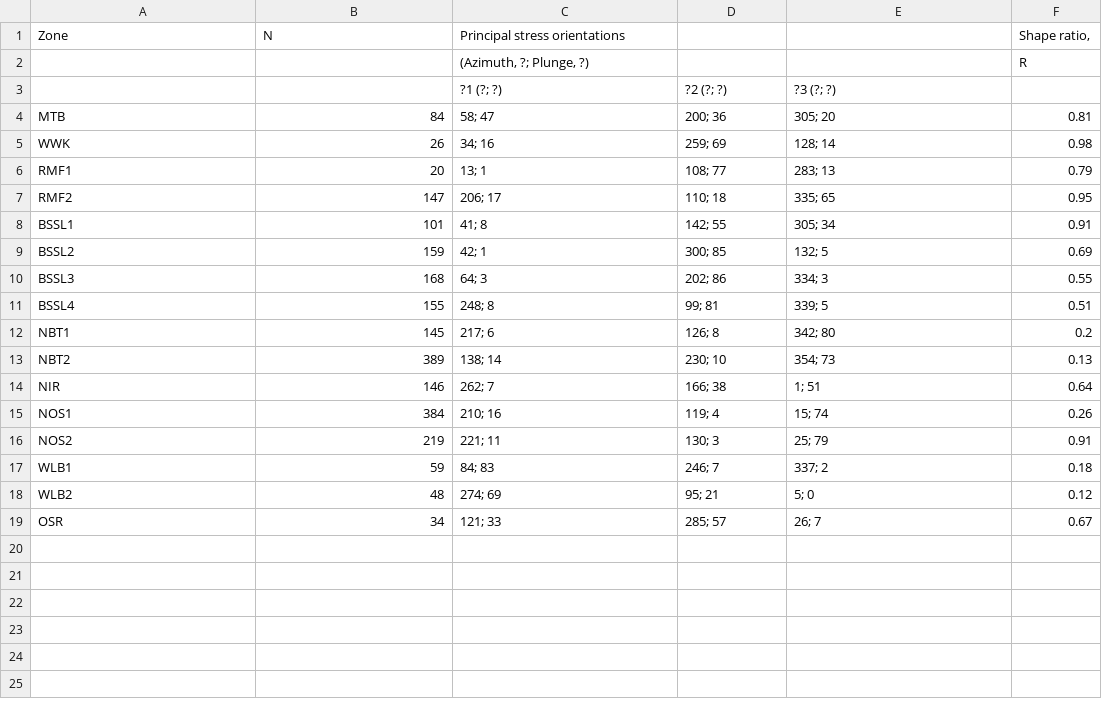
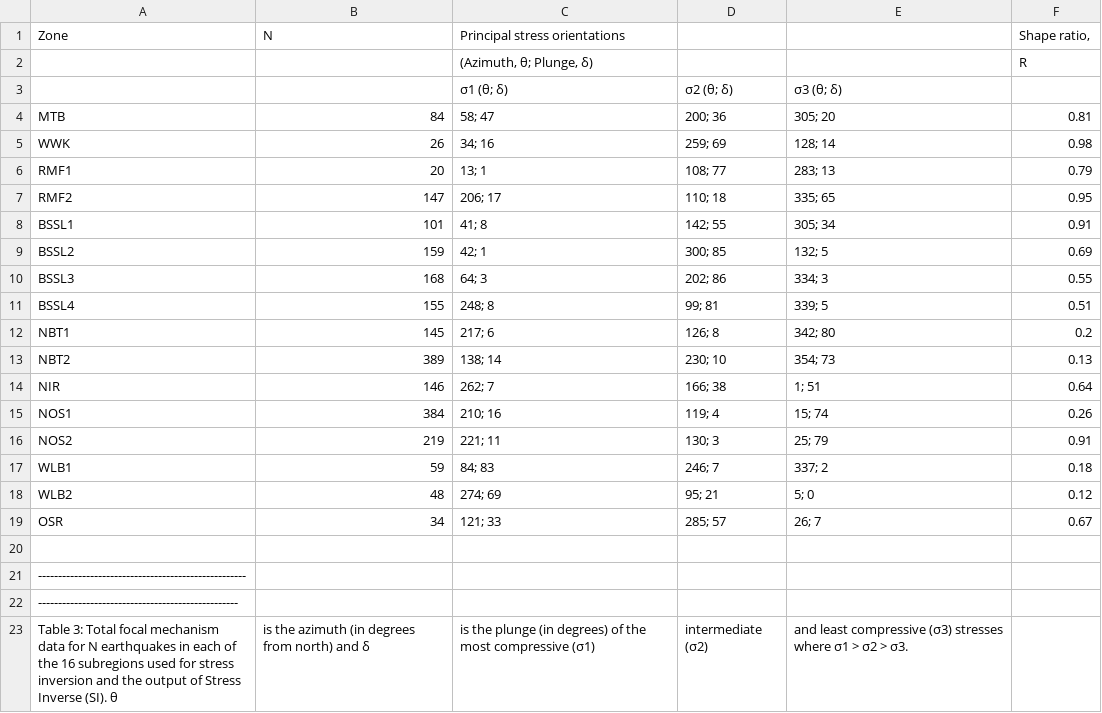
Before and after one commit to sampana92/Bismarck_Sea_Backarc_Model, a CSV file: Table 3.csv, drawn as a sheet; removed rows and columns are numbered as before the commit, all else as after; the diff names each change by its address in the sheet, - before the commit and + after, or states it on an @@ line.

Commit message:
Update Table 3.csv

```diff
--- a/Table 3.csv
+++ b/Table 3.csv
-C2 (Principal stress orientations): (Azimuth, ?; Plunge, ?)
+C2 (Principal stress orientations): (Azimuth, θ; Plunge, δ)
-row 3:  |  | ?1 (?; ?) | ?2 (?; ?) | ?3 (?; ?)
+row 3:  |  | σ1 (θ; δ) | σ2 (θ; δ) | σ3 (θ; δ)
+row 20: (empty)
+row 21: ----------------------------------------------------
+row 22: --------------------------------------------------
+row 23: Table 3: Total focal mechanism data for N earthquakes in each of the 16 subregions used for stress inversion and the output of Stress Inverse (SI). θ | is the azimuth (in degrees from north) and δ | is the plunge (in degrees) of the most compressive (σ1) | intermediate (σ2) | and least compressive (σ3) stresses where σ1 > σ2 > σ3.
```
